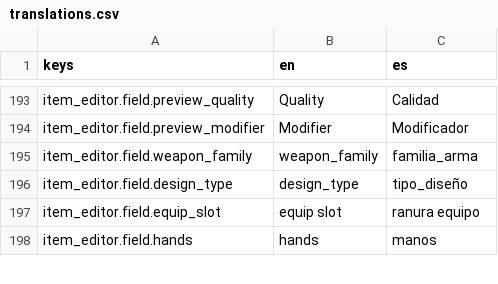
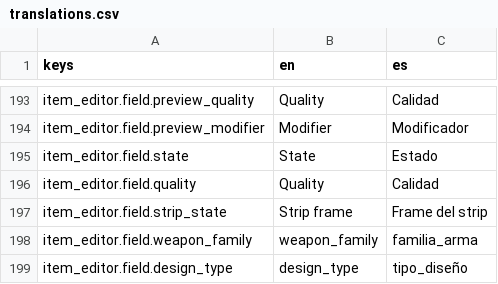
Before and after one commit to Feliserra88/UnknownAndForgotten, a CSV file: locale/translations.csv, drawn as a sheet; only a part is shown, gaps mark what is left out; the shorter side is filled out with more unchanged rows; the diff names each change by its address in the sheet, - before the commit and + after, or states it on an @@ line.

```diff
--- a/locale/translations.csv
+++ b/locale/translations.csv
+row 195: item_editor.field.state | State | Estado
+row 196: item_editor.field.quality | Quality | Calidad
+row 197: item_editor.field.strip_state | Strip frame | Frame del strip
```
Also changed, not shown: 26 other files.
